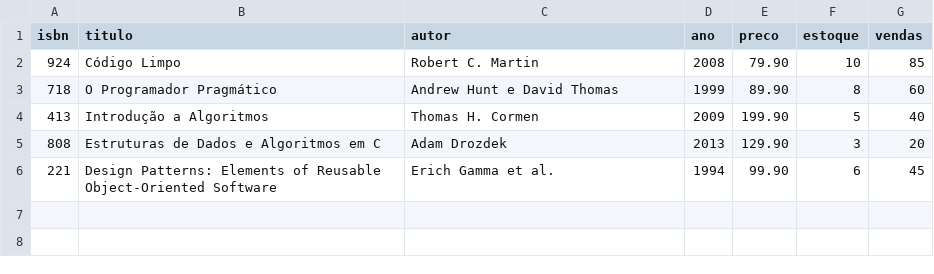
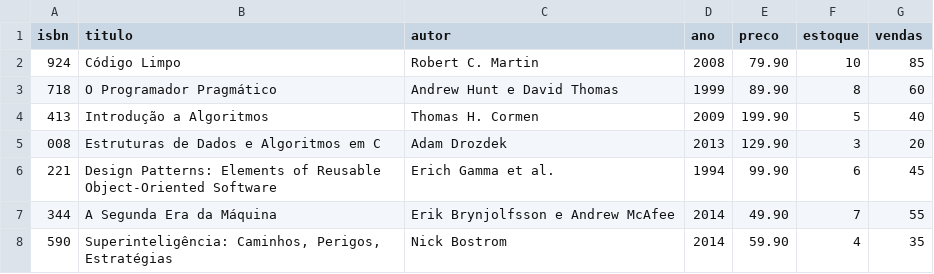
Before and after one commit to jaypeenascimento/ebd2-library-system, a CSV file: data/books/tecnologia.csv, drawn as a sheet.

```diff
--- a/data/books/tecnologia.csv
+++ b/data/books/tecnologia.csv
@@ -4,3 +4,5 @@ isbn;titulo;autor;ano;preco;estoque;vendas
 413;Introdução a Algoritmos;Thomas H. Cormen;2009;199.90;5;40
-808;Estruturas de Dados e Algoritmos em C;Adam Drozdek;2013;129.90;3;20
+008;Estruturas de Dados e Algoritmos em C;Adam Drozdek;2013;129.90;3;20
 221;Design Patterns: Elements of Reusable Object-Oriented Software;Erich Gamma et al.;1994;99.90;6;45
+344;A Segunda Era da Máquina;Erik Brynjolfsson e Andrew McAfee;2014;49.90;7;55
+590;Superinteligência: Caminhos, Perigos, Estratégias;Nick Bostrom;2014;59.90;4;35
```
Also changed, not shown: data/books/biografia.csv, data/books/fantasia.csv, 5 other files.
